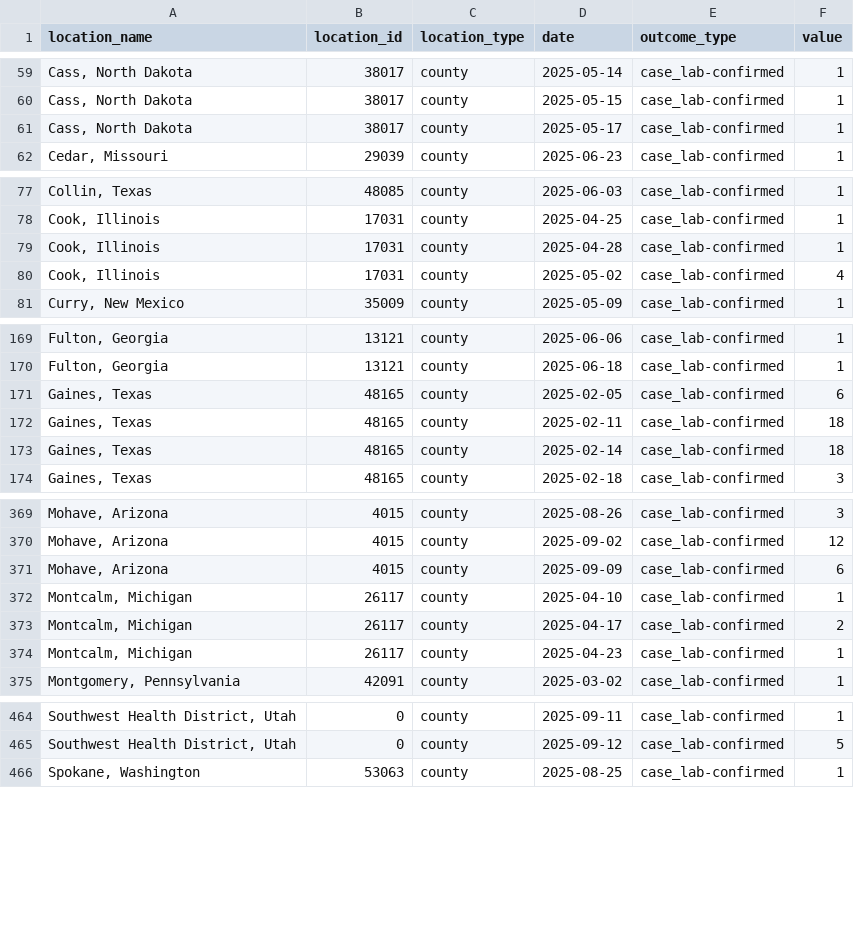
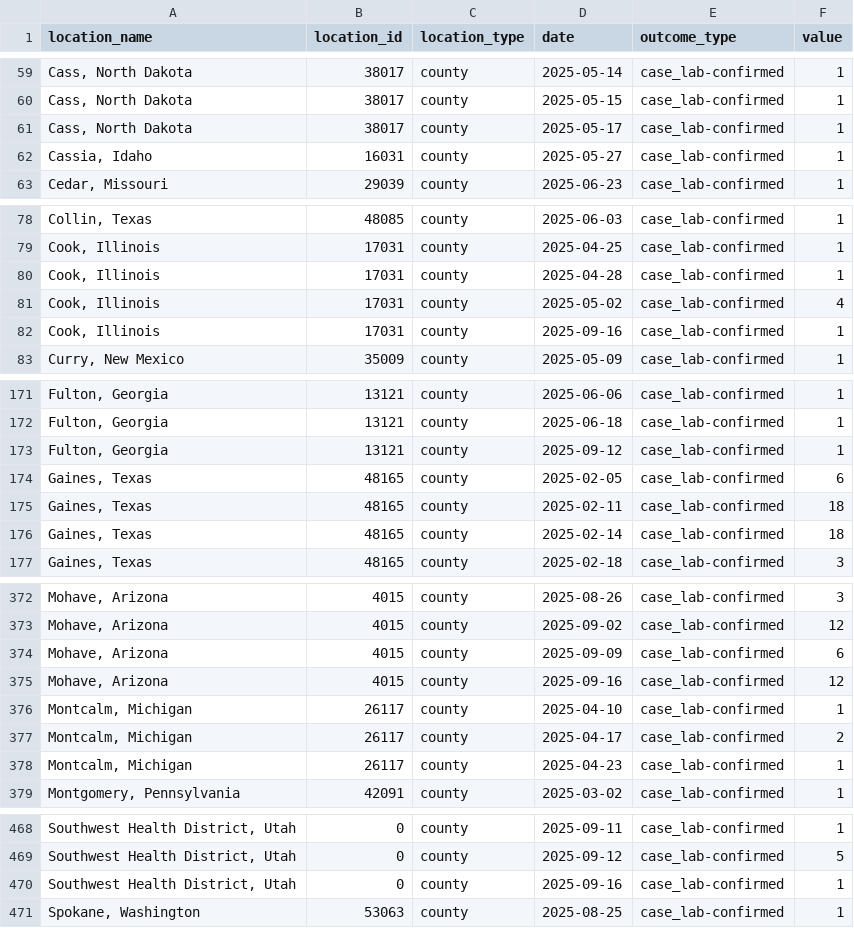
Before and after one commit to CSSEGISandData/measles_data, a CSV file: measles_county_all_updates.csv, drawn as a sheet; only a part is shown, gaps mark what is left out; the diff covers the shown part only; the diff names each change by its address in the sheet, - before the commit and + after, or states it on an @@ line.

```diff
--- a/measles_county_all_updates.csv
+++ b/measles_county_all_updates.csv
+row 62: Cassia, Idaho | 16031 | county | 2025-05-27 | case_lab-confirmed | 1
+row 82: Cook, Illinois | 17031 | county | 2025-09-16 | case_lab-confirmed | 1
+row 173: Fulton, Georgia | 13121 | county | 2025-09-12 | case_lab-confirmed | 1
+row 375: Mohave, Arizona | 4015 | county | 2025-09-16 | case_lab-confirmed | 12
+row 470: Southwest Health District, Utah | 0 | county | 2025-09-16 | case_lab-confirmed | 1
```
Also changed, not shown: 1 edited cell elsewhere in this file, data_sources_by_state.csv.
